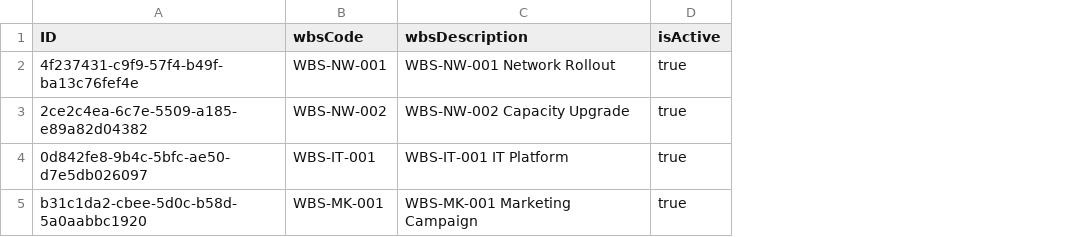
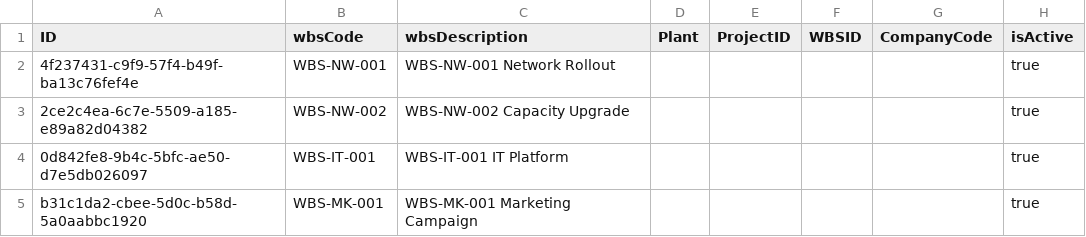
Before and after one commit to abasu1996/CAPM, a CSV file: flowmate-common/db/reference-data/flowmate.common.db-Wbs.csv, drawn as a sheet; the diff names each change by its address in the sheet, - before the commit and + after, or states it on an @@ line.

Commit message:
feat: Add WBS management fields and update related views and data models

```diff
--- a/flowmate-common/db/reference-data/flowmate.common.db-Wbs.csv
+++ b/flowmate-common/db/reference-data/flowmate.common.db-Wbs.csv
+column D (Plant), empty
+column E (ProjectID), empty
+column F (WBSID), empty
+column G (CompanyCode), empty
```
Also changed, not shown: 4 other files.
